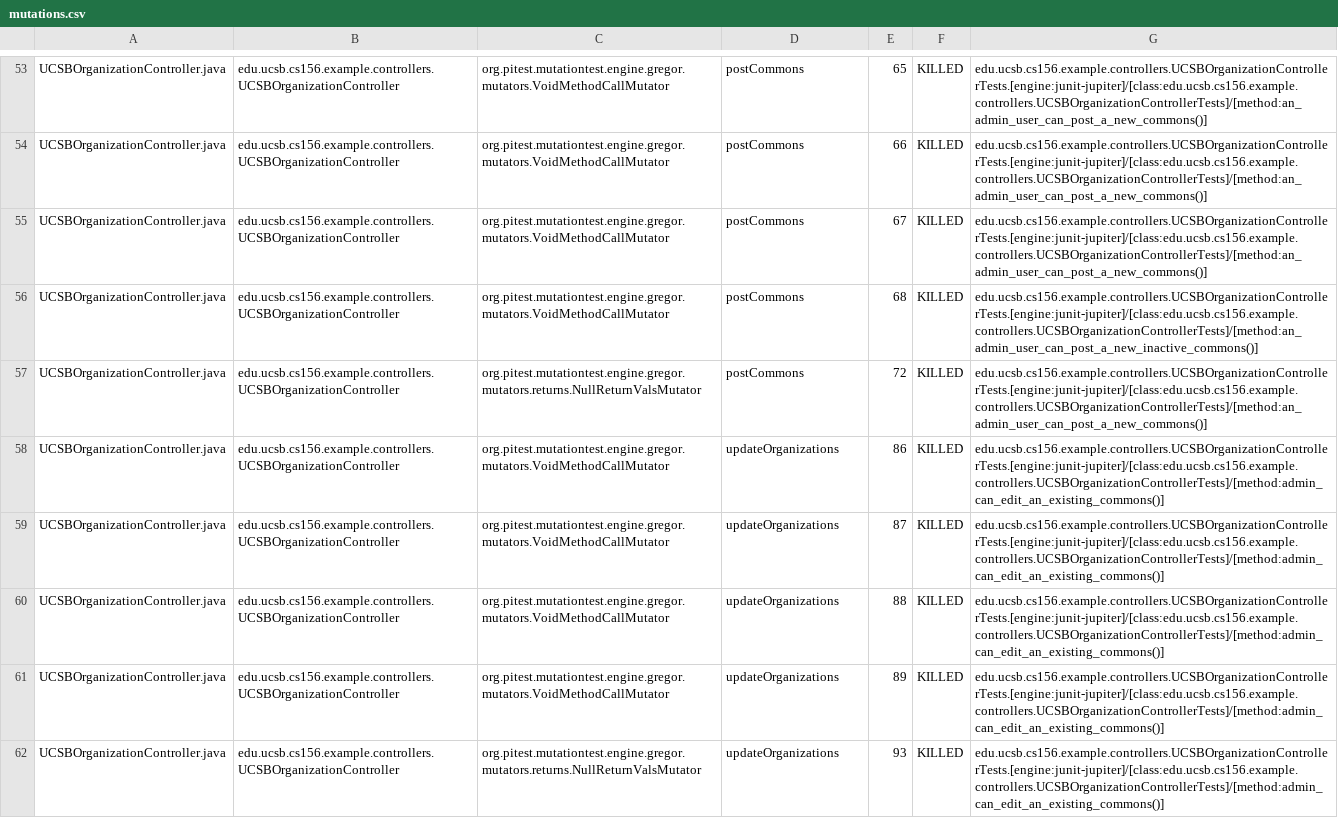
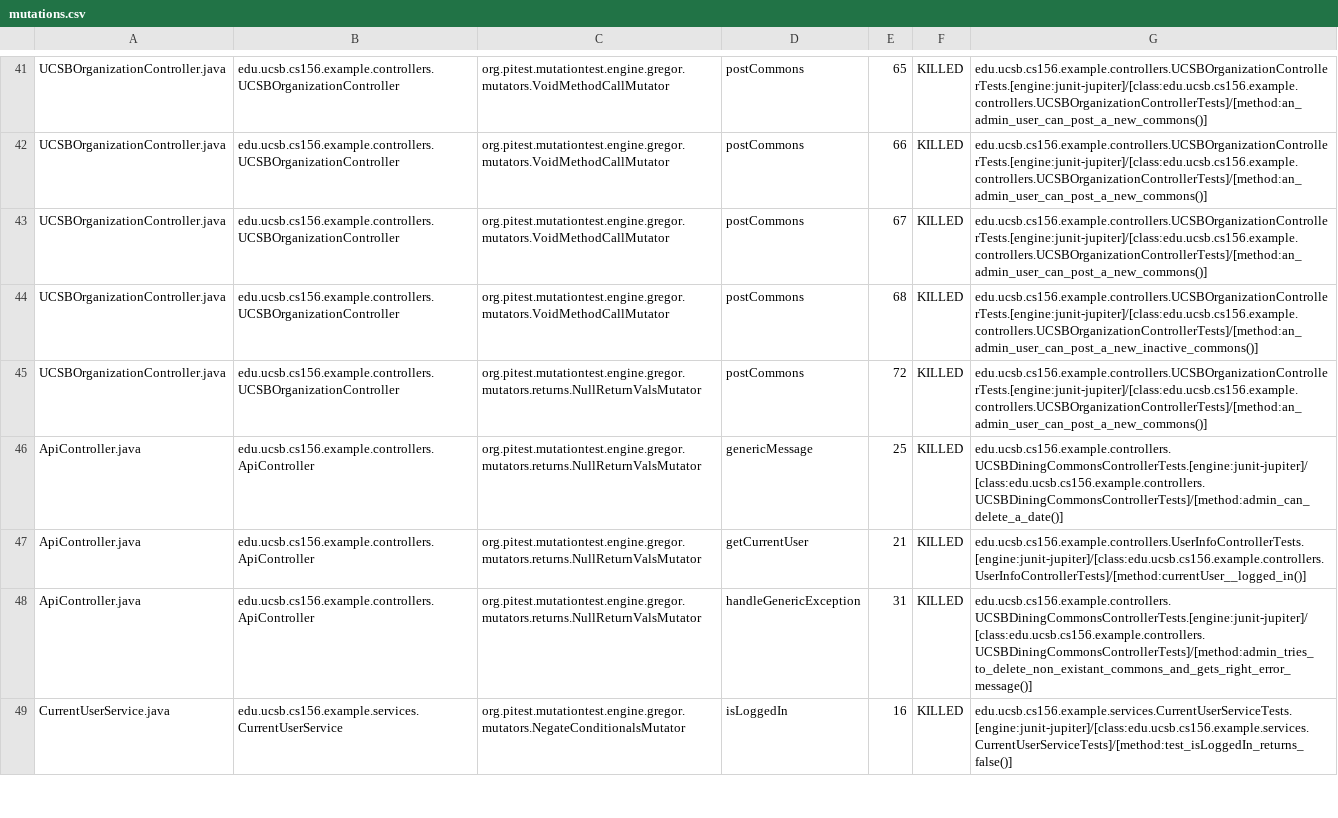
Before and after one commit to ucsb-cs156-w24/team02-w24-7pm-2, a CSV file: pitest/mutations.csv, drawn as a sheet; only a part is shown, gaps mark what is left out; the diff covers the shown part only.

Commit message:
Deploying to gh-pages from @ ucsb-cs156-w24/team02-w24-7pm-2@f99e13fcf21645f5f33700527e026ee3ca0a9e84 🚀

```diff
--- a/pitest/mutations.csv
+++ b/pitest/mutations.csv
@@ -57,6 +45,5 @@ UCSBOrganizationController.java,edu.ucsb.cs156.example.controllers.UCSBOrganizat
 UCSBOrganizationController.java,edu.ucsb.cs156.example.controllers.UCSBOrganizationController,org.pitest.mutationtest.engine.gregor.mutators.returns.NullReturnValsMutator,postCommons,72,KILLED,edu.ucsb.cs156.example.controllers.UCSBOrganizationControllerTests.[engine:junit-jupiter]/[class:edu.ucsb.cs156.example.controllers.UCSBOrganizationControllerTests]/[method:an_admin_user_can_post_a_new_commons()]
-UCSBOrganizationController.java,edu.ucsb.cs156.example.controllers.UCSBOrganizationController,org.pitest.mutationtest.engine.gregor.mutators.VoidMethodCallMutator,updateOrganizations,86,KILLED,edu.ucsb.cs156.example.controllers.UCSBOrganizationControllerTests.[engine:junit-jupiter]/[class:edu.ucsb.cs156.example.controllers.UCSBOrganizationControllerTests]/[method:admin_can_edit_an_existing_commons()]
-UCSBOrganizationController.java,edu.ucsb.cs156.example.controllers.UCSBOrganizationController,org.pitest.mutationtest.engine.gregor.mutators.VoidMethodCallMutator,updateOrganizations,87,KILLED,edu.ucsb.cs156.example.controllers.UCSBOrganizationControllerTests.[engine:junit-jupiter]/[class:edu.ucsb.cs156.example.controllers.UCSBOrganizationControllerTests]/[method:admin_can_edit_an_existing_commons()]
-UCSBOrganizationController.java,edu.ucsb.cs156.example.controllers.UCSBOrganizationController,org.pitest.mutationtest.engine.gregor.mutators.VoidMethodCallMutator,updateOrganizations,88,KILLED,edu.ucsb.cs156.example.controllers.UCSBOrganizationControllerTests.[engine:junit-jupiter]/[class:edu.ucsb.cs156.example.controllers.UCSBOrganizationControllerTests]/[method:admin_can_edit_an_existing_commons()]
-UCSBOrganizationController.java,edu.ucsb.cs156.example.controllers.UCSBOrganizationController,org.pitest.mutationtest.engine.gregor.mutators.VoidMethodCallMutator,updateOrganizations,89,KILLED,edu.ucsb.cs156.example.controllers.UCSBOrganizationControllerTests.[engine:junit-jupiter]/[class:edu.ucsb.cs156.example.controllers.UCSBOrganizationControllerTests]/[method:admin_can_edit_an_existing_commons()]
-UCSBOrganizationController.java,edu.ucsb.cs156.example.controllers.UCSBOrganizationController,org.pitest.mutationtest.engine.gregor.mutators.returns.NullReturnValsMutator,updateOrganizations,93,KILLED,edu.ucsb.cs156.example.controllers.UCSBOrganizationControllerTests.[engine:junit-jupiter]/[class:edu.ucsb.cs156.example.controllers.UCSBOrganizationControllerTests]/[method:admin_can_edit_an_existing_commons()]
+ApiController.java,edu.ucsb.cs156.example.controllers.ApiController,org.pitest.mutationtest.engine.gregor.mutators.returns.NullReturnValsMutator,genericMessage,25,KILLED,edu.ucsb.cs156.example.controllers.UCSBDiningCommonsControllerTests.[engine:junit-jupiter]/[class:edu.ucsb.cs156.example.controllers.UCSBDiningCommonsControllerTests]/[method:admin_can_delete_a_date()]
+ApiController.java,edu.ucsb.cs156.example.controllers.ApiController,org.pitest.mutationtest.engine.gregor.mutators.returns.NullReturnValsMutator,getCurrentUser,21,KILLED,edu.ucsb.cs156.example.controllers.UserInfoControllerTests.[engine:junit-jupiter]/[class:edu.ucsb.cs156.example.controllers.UserInfoControllerTests]/[method:currentUser__logged_in()]
+ApiController.java,edu.ucsb.cs156.example.controllers.ApiController,org.pitest.mutationtest.engine.gregor.mutators.returns.NullReturnValsMutator,handleGenericException,31,KILLED,edu.ucsb.cs156.example.controllers.UCSBDiningCommonsControllerTests.[engine:junit-jupiter]/[class:edu.ucsb.cs156.example.controllers.UCSBDiningCommonsControllerTests]/[method:admin_tries_to_delete_non_existant_commons_and_gets_right_error_message()]
+CurrentUserService.java,edu.ucsb.cs156.example.services.CurrentUserService,org.pitest.mutationtest.engine.gregor.mutators.NegateConditionalsMutator,isLoggedIn,16,KILLED,edu.ucsb.cs156.example.services.CurrentUserServiceTests.[engine:junit-jupiter]/[class:edu.ucsb.cs156.example.services.CurrentUserServiceTests]/[method:test_isLoggedIn_returns_false()]
```
Also changed, not shown: 3 removed rows and 22 moved rows elsewhere in this file, 14 other files.
